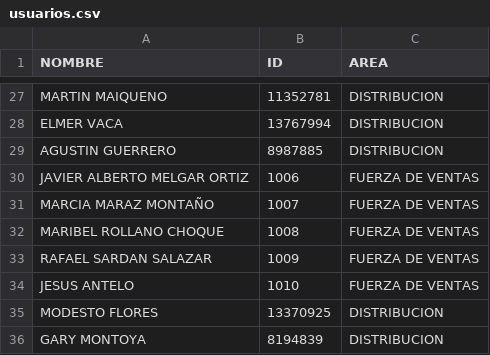
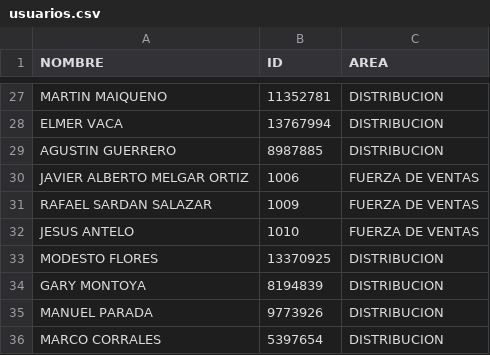
Before and after one commit to luispabloln/biometricohupa, a CSV file: usuarios.csv, drawn as a sheet; only a part is shown, gaps mark what is left out; the shorter side is filled out with more unchanged rows; the diff names each change by its address in the sheet, - before the commit and + after, or states it on an @@ line.

Commit message:
Update usuarios.csv

```diff
--- a/usuarios.csv
+++ b/usuarios.csv
-row 31: MARCIA MARAZ MONTAÑO | 1007 | FUERZA DE VENTAS
-row 32: MARIBEL ROLLANO CHOQUE | 1008 | FUERZA DE VENTAS
```
